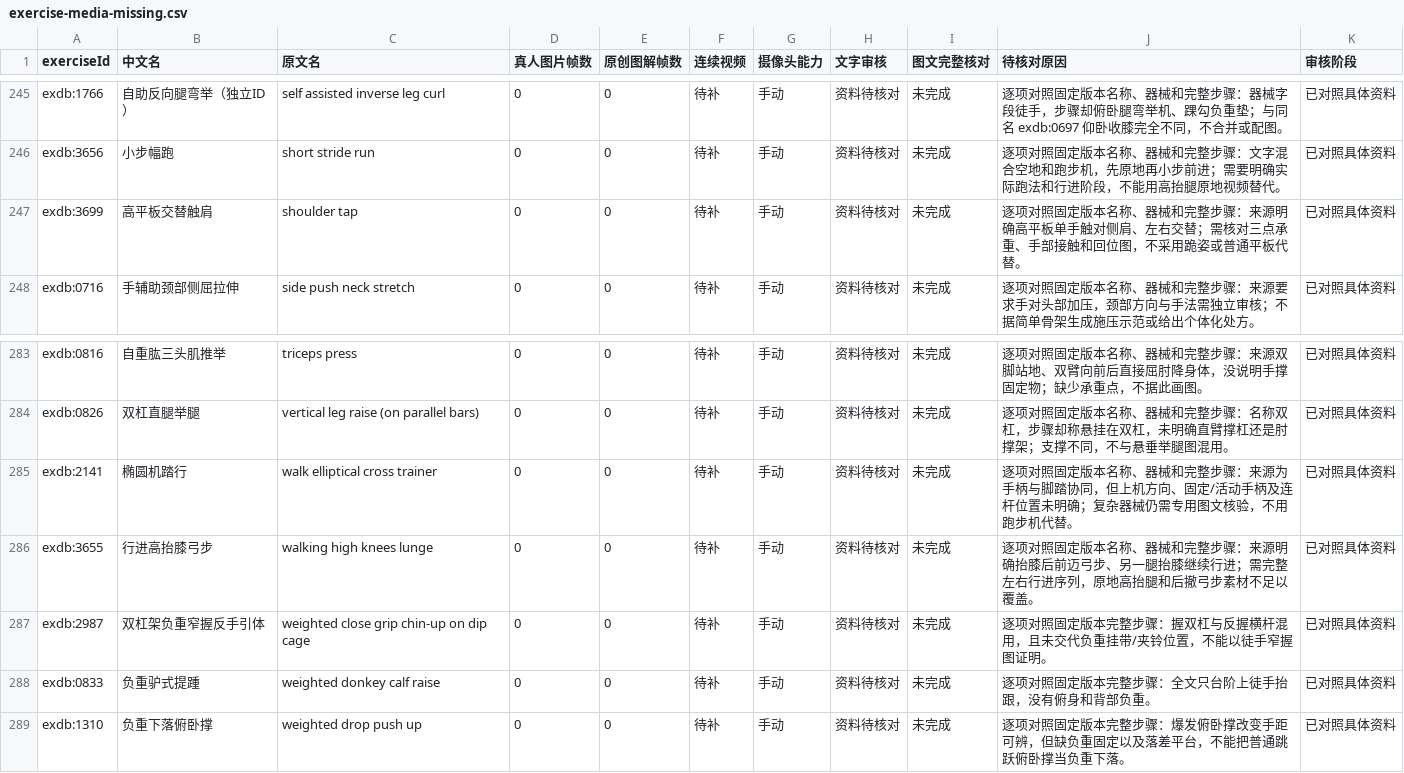
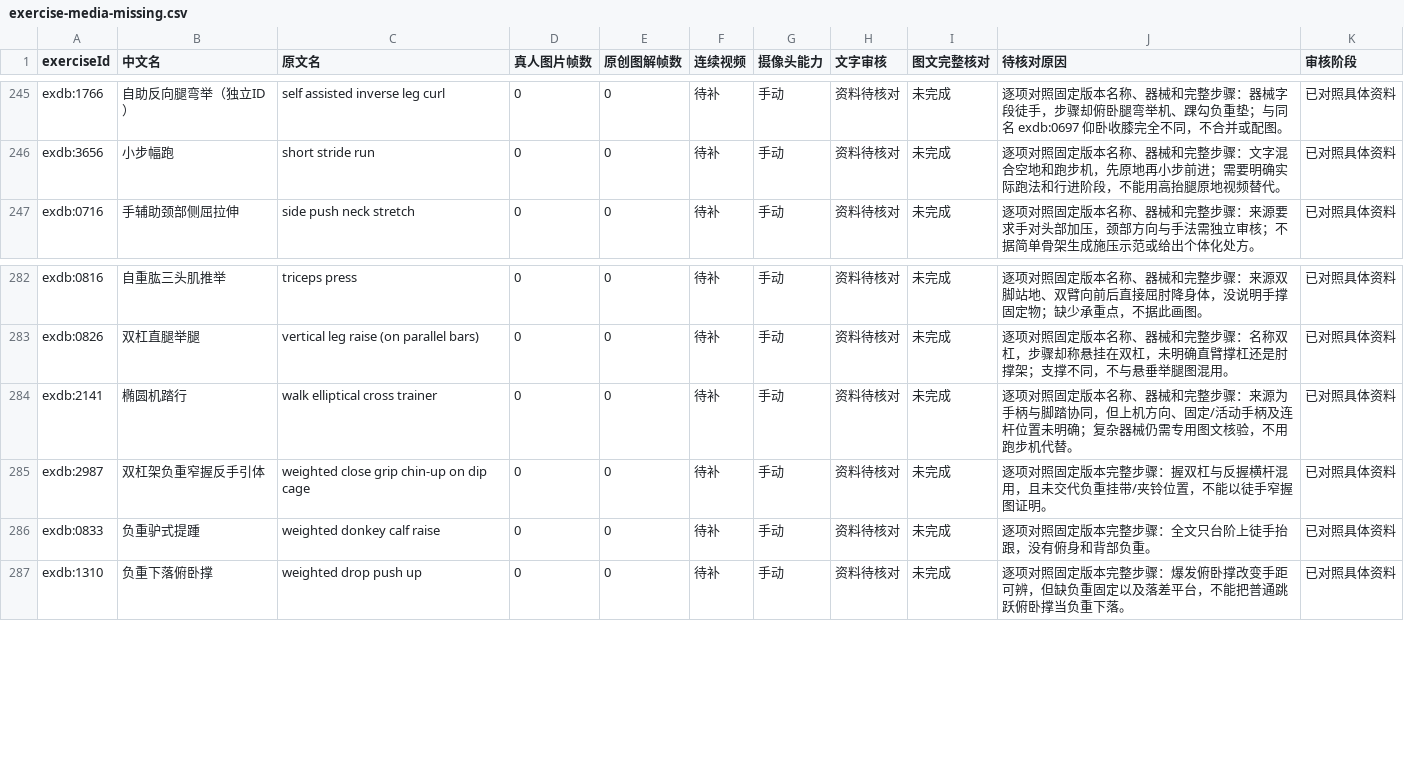
Before and after one commit to xuzerui6/MoveMate, a CSV file: docs/exercise-media-missing.csv, drawn as a sheet; only a part is shown, gaps mark what is left out; the diff names each change by its address in the sheet, - before the commit and + after, or states it on an @@ line.

Commit message:
media: 动作库批次104（普查A14徒手·动态2条，+2条，1027/1278有效口径）

```diff
--- a/docs/exercise-media-missing.csv
+++ b/docs/exercise-media-missing.csv
-row 247: exdb:3699 | 高平板交替触肩 | shoulder tap | 0 | 0 | 待补 | 手动 | 资料待核对 | 未完成 | 逐项对照固定版本名称、器械和完整步骤：来源明确高平板单手触对侧肩、左右交替；需核对三点承重、手部接触和回位图，不采用跪姿或普通平板代替。 | 已对照具体资料
-row 286: exdb:3655 | 行进高抬膝弓步 | walking high knees lunge | 0 | 0 | 待补 | 手动 | 资料待核对 | 未完成 | 逐项对照固定版本名称、器械和完整步骤：来源明确抬膝后前迈弓步、另一腿抬膝继续行进；需完整左右行进序列，原地高抬腿和后撤弓步素材不足以覆盖。 | 已对照具体资料
```
Also changed, not shown: docs/exercise-media-coverage.csv, 15 other files.
